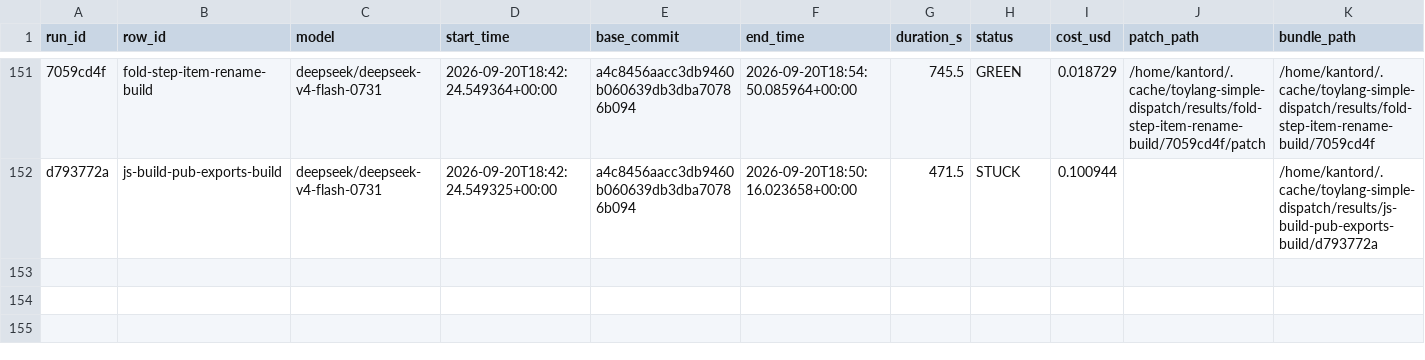
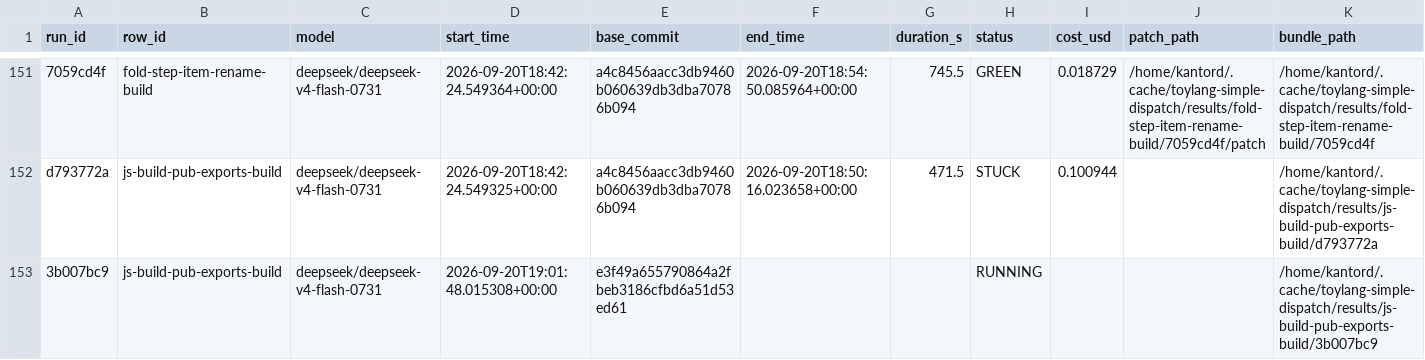
Before and after one commit to kantord/toylang, a CSV file: plans/dispatch-log.csv, drawn as a sheet; only a part is shown, gaps mark what is left out; rows hold the shown columns only; the diff names each change by its address in the sheet, - before the commit and + after, or states it on an @@ line.

```diff
--- a/plans/dispatch-log.csv
+++ b/plans/dispatch-log.csv
+row 153: 3b007bc9 | js-build-pub-exports-build | deepseek/deepseek-v4-flash-0731 | 2026-09-20T19:01:48.015308+00:00 | e3f49a655790864a2fbeb3186cfbd6a51d53ed61 |  |  | RUNNING |  |  | /home/kantord/.cache/toylang-simple-dispatch/results/js-build-pub-exports-build/3b007bc9
```
